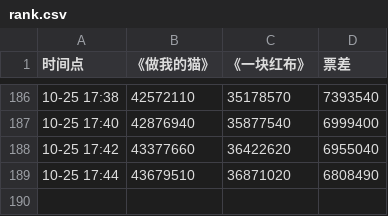
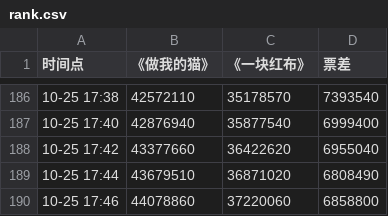
Before and after one commit to xavier90/ranking_back, a CSV file: data/rank.csv, drawn as a sheet; only a part is shown, gaps mark what is left out; the diff names each change by its address in the sheet, - before the commit and + after, or states it on an @@ line.

Commit message:
update data

```diff
--- a/data/rank.csv
+++ b/data/rank.csv
+row 190: 10-25 17:46 | 44078860 | 37220060 | 6858800
```
